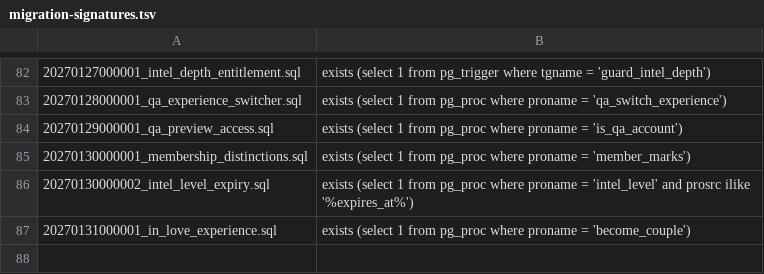
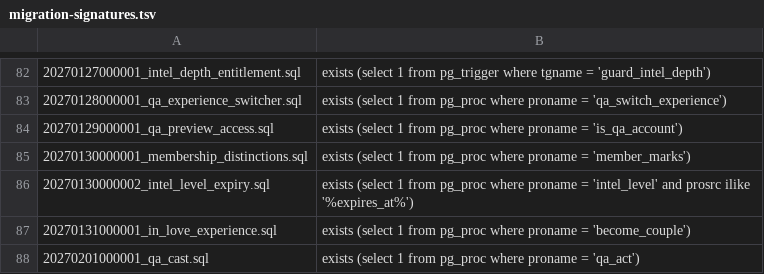
Before and after one commit to The-Art-of-connect/The-Art-of-Connect, a TSV file: supabase/migration-signatures.tsv, drawn as a sheet; only a part is shown, gaps mark what is left out.

```diff
--- a/supabase/migration-signatures.tsv
+++ b/supabase/migration-signatures.tsv
@@ -87 +87,2 @@
 20270131000001_in_love_experience.sql	exists (select 1 from pg_proc where proname = 'become_couple')
+20270201000001_qa_cast.sql	exists (select 1 from pg_proc where proname = 'qa_act')
```
Also changed, not shown: 4 other files.
